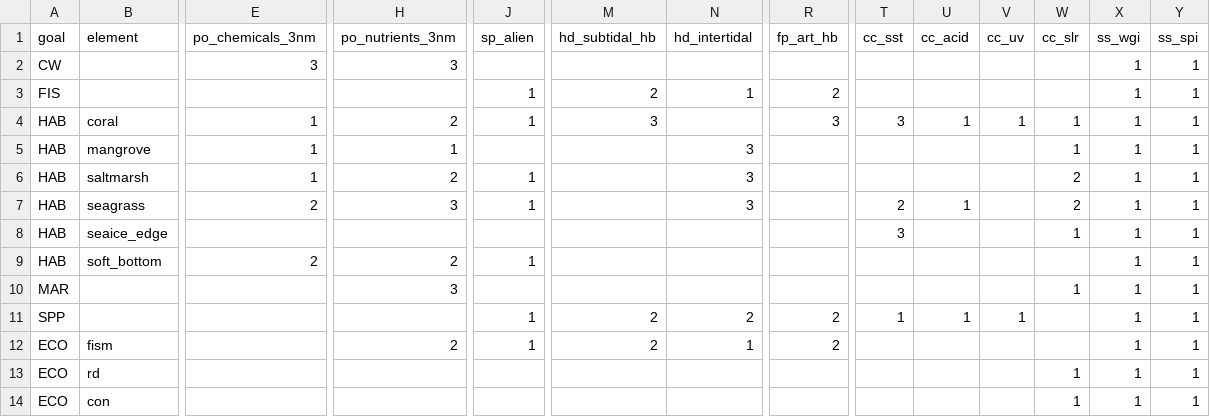
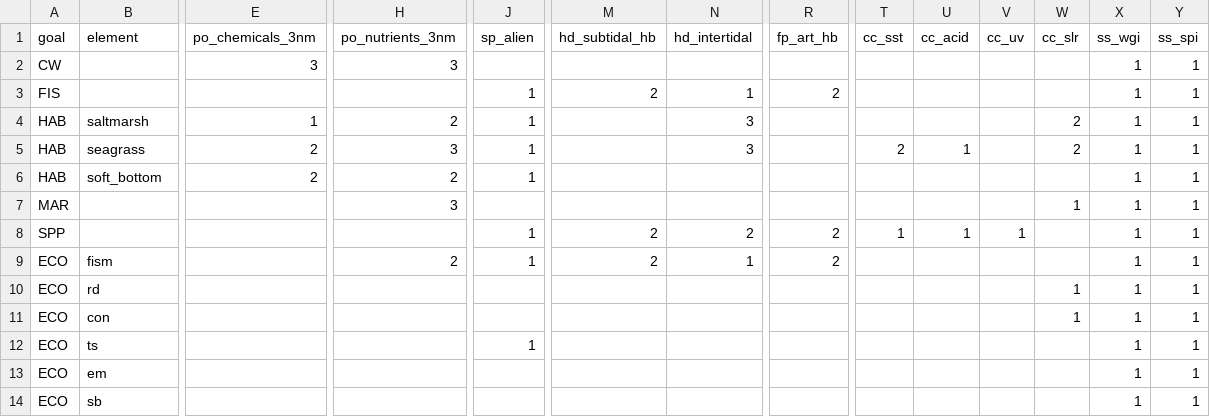
Before and after one commit to OHI-Science/kor, a CSV file: korea2016/conf/pressures_matrix.csv, drawn as a sheet; only a part is shown, gaps mark what is left out; the shorter side is filled out with more unchanged rows; rows hold the shown columns only; the diff names each change by its address in the sheet, - before the commit and + after, or states it on an @@ line.

Commit message:
HAB: delete coral, mangrove, and seaice. add test data on saltmarsh and seagrass(extent)

```diff
--- a/korea2016/conf/pressures_matrix.csv
+++ b/korea2016/conf/pressures_matrix.csv
-row 4: HAB | coral | 1 | 2 | 1 | 3 |  | 3 | 3 | 1 | 1 | 1 | 1 | 1
-row 5: HAB | mangrove | 1 | 1 |  |  | 3 |  |  |  |  | 1 | 1 | 1
-row 8: HAB | seaice_edge |  |  |  |  |  |  | 3 |  |  | 1 | 1 | 1
```
Also changed, not shown: korea2016/conf/resilience_matrix.csv, korea2016/layers.csv, 6 other files.
